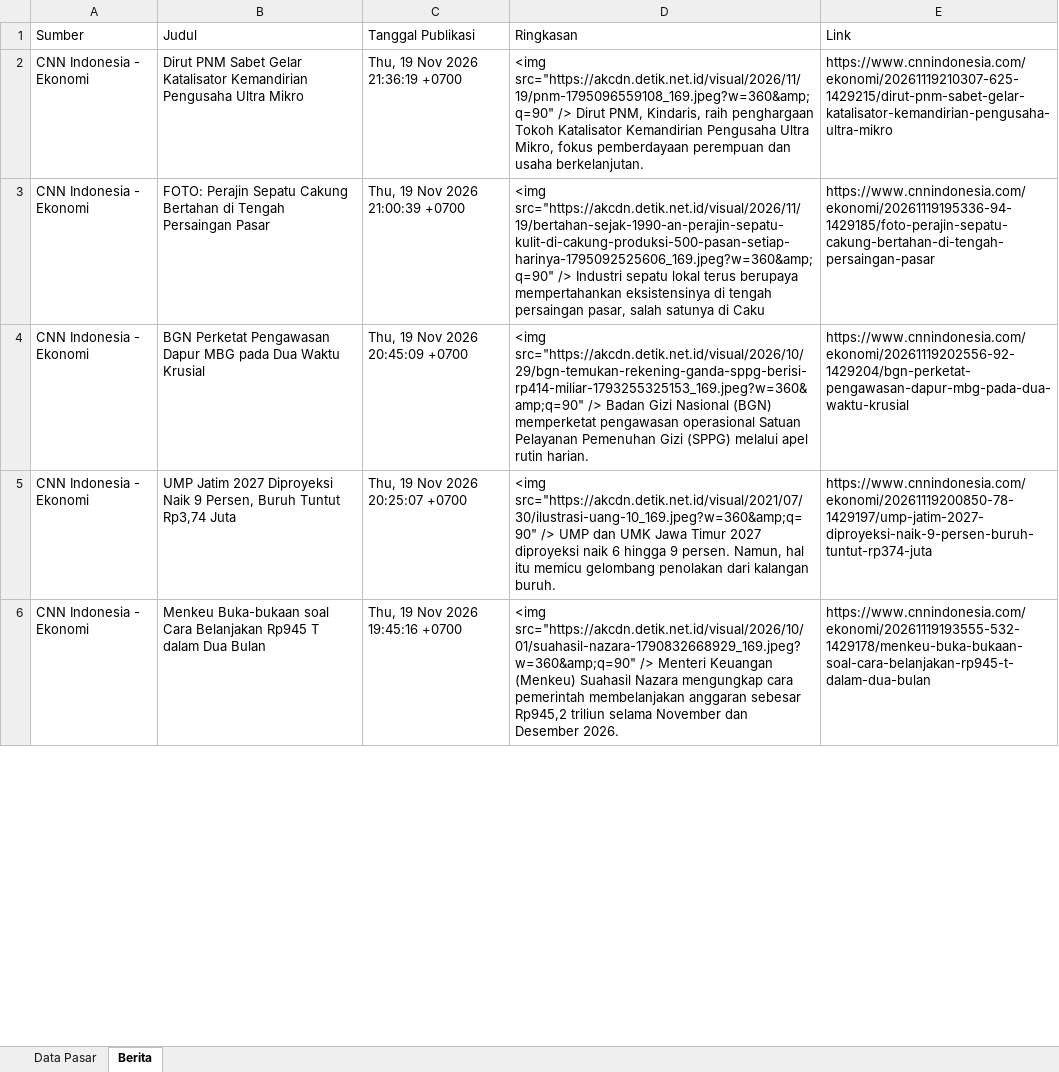
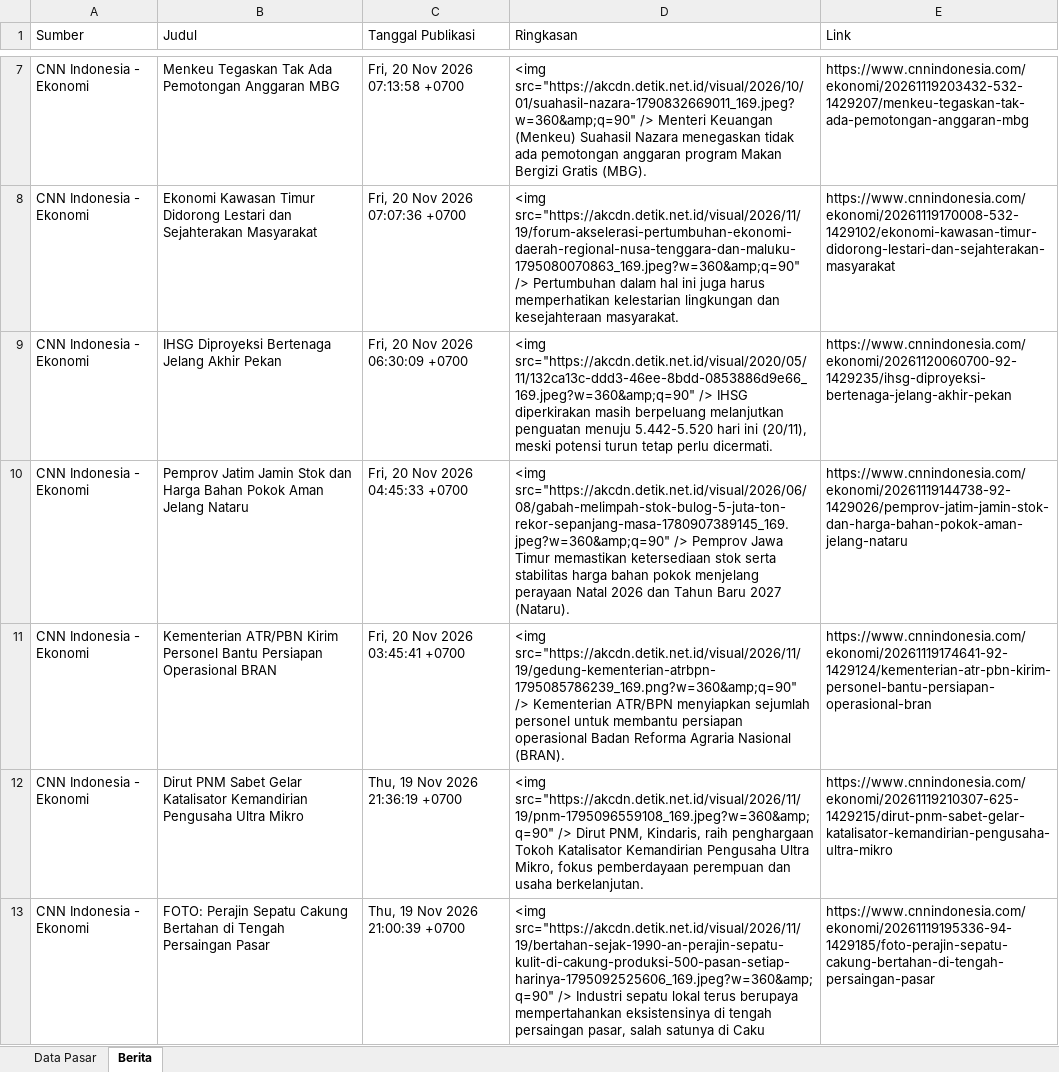
Before and after one commit to misabdussalam/market-news-tracker, an Excel workbook: data/market_news_latest.xlsx, sheet Berita, drawn as a sheet; only a part is shown, gaps mark what is left out; the shorter side is filled out with more unchanged rows; values as stored, in another font and other column widths than the file's, no borders; the diff covers the shown part only; the diff names each change by its address in the sheet, - before the commit and + after, or states it on an @@ line.

```diff
--- a/data/market_news_latest.xlsx (sheet Berita)
+++ b/data/market_news_latest.xlsx (sheet Berita)
+row 7: CNN Indonesia - Ekonomi | Menkeu Tegaskan Tak Ada Pemotongan Anggaran MBG | Fri, 20 Nov 2026 07:13:58 +0700 | <img src="https://akcdn.detik.net.id/visual/2026/10/01/suahasil-nazara-1790832669011_169.jpeg?w=360&amp;q=90" /> Menteri Keuangan (Menkeu) Suahasil Nazara menegaskan tidak ada pemotongan anggaran program Makan Bergizi Gratis (MBG). | https://www.cnnindonesia.com/ekonomi/20261119203432-532-1429207/menkeu-tegaskan-tak-ada-pemotongan-anggaran-mbg
+row 8: CNN Indonesia - Ekonomi | Ekonomi Kawasan Timur Didorong Lestari dan Sejahterakan Masyarakat | Fri, 20 Nov 2026 07:07:36 +0700 | <img src="https://akcdn.detik.net.id/visual/2026/11/19/forum-akselerasi-pertumbuhan-ekonomi-daerah-regional-nusa-tenggara-dan-maluku-1795080070863_169.jpeg?w=360&amp;q=90" /> Pertumbuhan dalam hal ini juga harus memperhatikan kelestarian lingkungan dan kesejahteraan masyarakat. | https://www.cnnindonesia.com/ekonomi/20261119170008-532-1429102/ekonomi-kawasan-timur-didorong-lestari-dan-sejahterakan-masyarakat
+row 9: CNN Indonesia - Ekonomi | IHSG Diproyeksi Bertenaga Jelang Akhir Pekan | Fri, 20 Nov 2026 06:30:09 +0700 | <img src="https://akcdn.detik.net.id/visual/2020/05/11/132ca13c-ddd3-46ee-8bdd-0853886d9e66_169.jpeg?w=360&amp;q=90" /> IHSG diperkirakan masih berpeluang melanjutkan penguatan menuju 5.442-5.520 hari ini (20/11), meski potensi turun tetap perlu dicermati. | https://www.cnnindonesia.com/ekonomi/20261120060700-92-1429235/ihsg-diproyeksi-bertenaga-jelang-akhir-pekan
+row 10: CNN Indonesia - Ekonomi | Pemprov Jatim Jamin Stok dan Harga Bahan Pokok Aman Jelang Nataru | Fri, 20 Nov 2026 04:45:33 +0700 | <img src="https://akcdn.detik.net.id/visual/2026/06/08/gabah-melimpah-stok-bulog-5-juta-ton-rekor-sepanjang-masa-1780907389145_169.jpeg?w=360&amp;q=90" /> Pemprov Jawa Timur memastikan ketersediaan stok serta stabilitas harga bahan pokok menjelang perayaan Natal 2026 dan Tahun Baru 2027 (Nataru). | https://www.cnnindonesia.com/ekonomi/20261119144738-92-1429026/pemprov-jatim-jamin-stok-dan-harga-bahan-pokok-aman-jelang-nataru
+row 11: CNN Indonesia - Ekonomi | Kementerian ATR/PBN Kirim Personel Bantu Persiapan Operasional BRAN | Fri, 20 Nov 2026 03:45:41 +0700 | <img src="https://akcdn.detik.net.id/visual/2026/11/19/gedung-kementerian-atrbpn-1795085786239_169.png?w=360&amp;q=90" /> Kementerian ATR/BPN menyiapkan sejumlah personel untuk membantu persiapan operasional Badan Reforma Agraria Nasional (BRAN). | https://www.cnnindonesia.com/ekonomi/20261119174641-92-1429124/kementerian-atr-pbn-kirim-personel-bantu-persiapan-operasional-bran
```
Also changed, not shown: 13 added rows, 18 removed rows and 28 edited cells elsewhere in this sheet, sheet Data Pasar, 3 other files.
